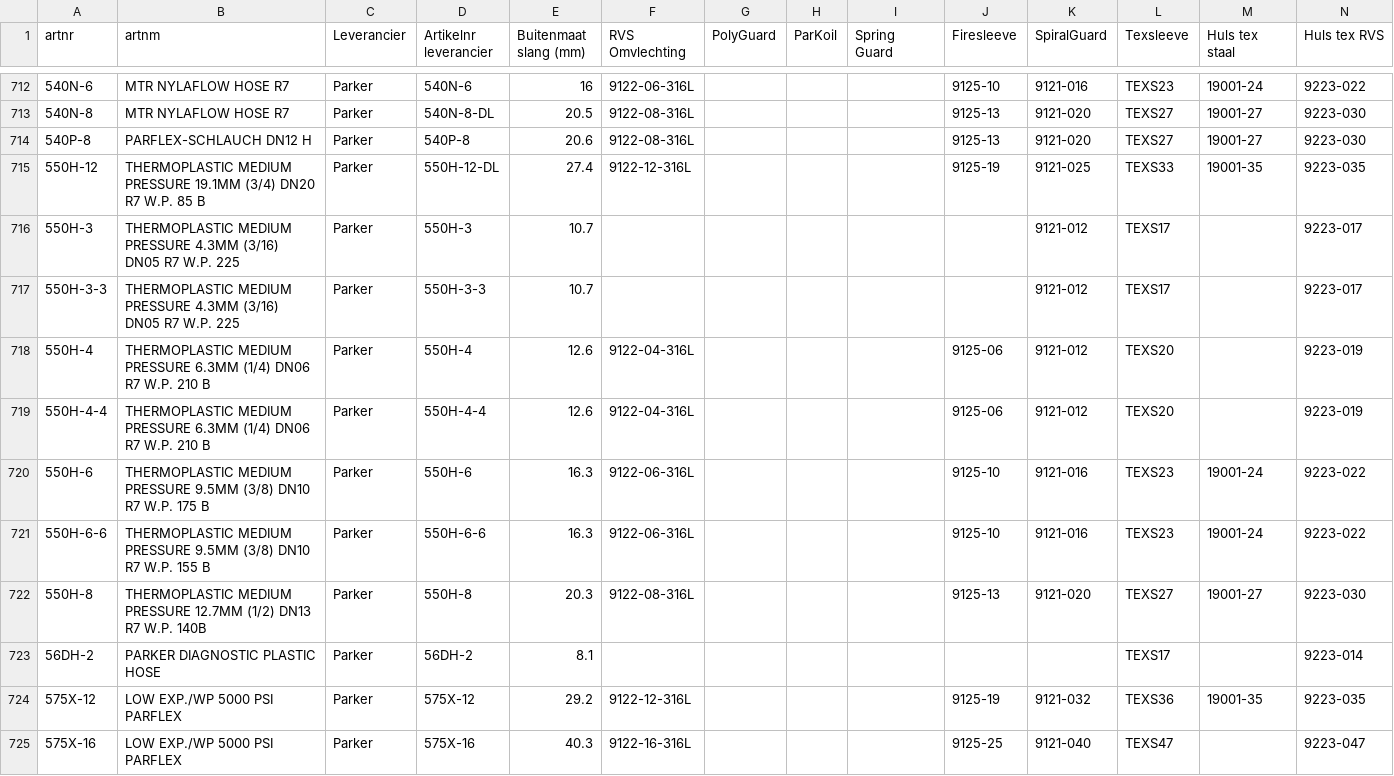
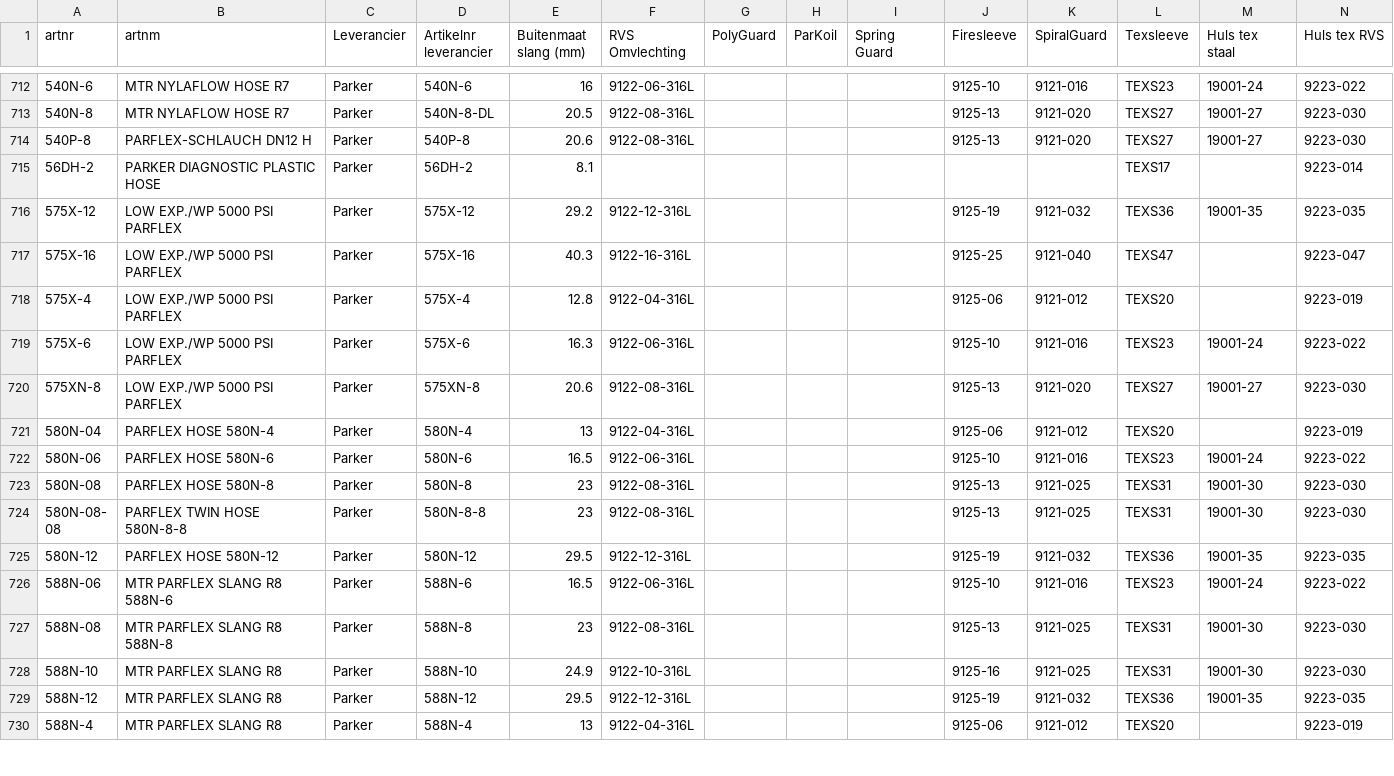
Before and after one commit to MadPatrick/Geeve_selectors, a CSV file: hoses/data/artikelnummers_accessoires.csv, drawn as a sheet; only a part is shown, gaps mark what is left out; the shorter side is filled out with more unchanged rows.

```diff
--- a/hoses/data/artikelnummers_accessoires.csv
+++ b/hoses/data/artikelnummers_accessoires.csv
@@ -714,10 +714,2 @@
 540P-8,PARFLEX-SCHLAUCH DN12 H,Parker,540P-8,20.6,9122-08-316L,,,,9125-13,9121-020,TEXS27,19001-27,9223-030
-550H-12,THERMOPLASTIC MEDIUM PRESSURE 19.1MM (3/4) DN20 R7 W.P. 85 B,Parker,550H-12-DL,27.4,9122-12-316L,,,,9125-19,9121-025,TEXS33,19001-35,9223-035
-550H-3,THERMOPLASTIC MEDIUM PRESSURE 4.3MM (3/16) DN05 R7 W.P. 225,Parker,550H-3,10.7,,,,,,9121-012,TEXS17,,9223-017
-550H-3-3,THERMOPLASTIC MEDIUM PRESSURE 4.3MM (3/16) DN05 R7 W.P. 225,Parker,550H-3-3,10.7,,,,,,9121-012,TEXS17,,9223-017
-550H-4,THERMOPLASTIC MEDIUM PRESSURE 6.3MM (1/4) DN06 R7 W.P. 210 B,Parker,550H-4,12.6,9122-04-316L,,,,9125-06,9121-012,TEXS20,,9223-019
-550H-4-4,THERMOPLASTIC MEDIUM PRESSURE 6.3MM (1/4) DN06 R7 W.P. 210 B,Parker,550H-4-4,12.6,9122-04-316L,,,,9125-06,9121-012,TEXS20,,9223-019
-550H-6,THERMOPLASTIC MEDIUM PRESSURE 9.5MM (3/8) DN10 R7 W.P. 175 B,Parker,550H-6,16.3,9122-06-316L,,,,9125-10,9121-016,TEXS23,19001-24,9223-022
-550H-6-6,THERMOPLASTIC MEDIUM PRESSURE 9.5MM (3/8) DN10 R7 W.P. 155 B,Parker,550H-6-6,16.3,9122-06-316L,,,,9125-10,9121-016,TEXS23,19001-24,9223-022
-550H-8,THERMOPLASTIC MEDIUM PRESSURE 12.7MM (1/2) DN13 R7 W.P. 140B,Parker,550H-8,20.3,9122-08-316L,,,,9125-13,9121-020,TEXS27,19001-27,9223-030
 56DH-2,PARKER DIAGNOSTIC PLASTIC HOSE,Parker,56DH-2,8.1,,,,,,,TEXS17,,9223-014
```
Also changed, not shown: hoses/data/artikelnummers_rvs.csv, hoses/data/artikelnummers_staal.csv, 1 other file.
